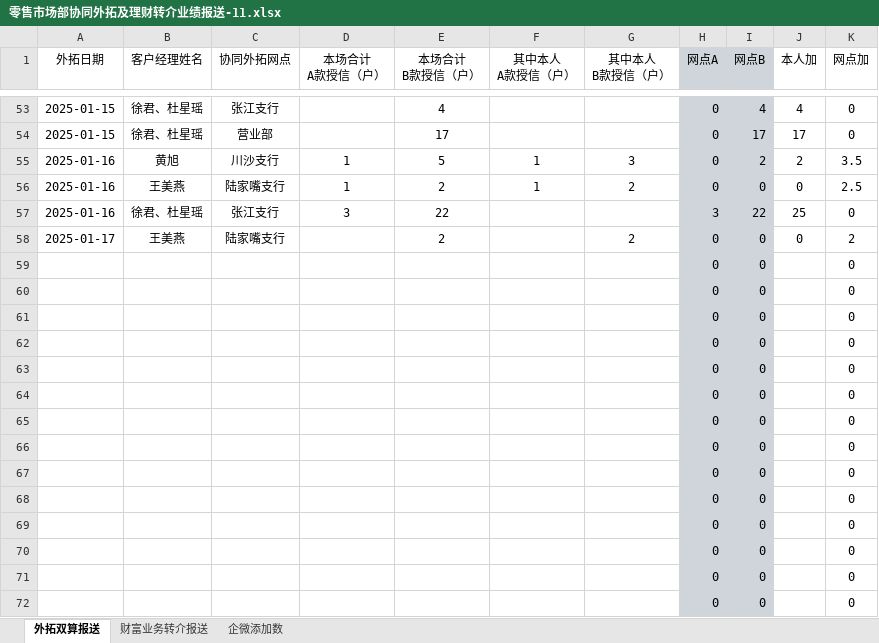
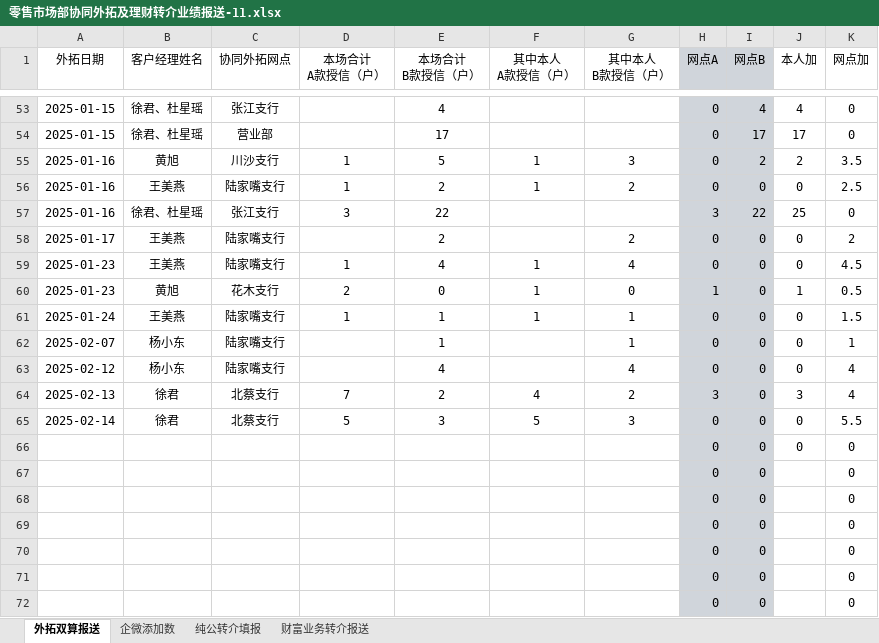
Before and after one commit to nvzi5z2/srcb_daily_report, an Excel workbook: 原始数据/零售市场部协同外拓及理财转介业绩报送-11.xlsx, sheet 外拓双算报送, drawn as a sheet; only a part is shown, gaps mark what is left out; values as stored, in another font and other column widths than the file's, no borders; removed rows and columns are numbered as before the commit, all else as after; the diff names each change by its address in the sheet, - before the commit and + after, or states it on an @@ line.

```diff
--- a/原始数据/零售市场部协同外拓及理财转介业绩报送-11.xlsx (sheet 外拓双算报送)
+++ b/原始数据/零售市场部协同外拓及理财转介业绩报送-11.xlsx (sheet 外拓双算报送)
+sheet tab: 纯公转介填报
@@ sheet tab order changed: 外拓双算报送 | 企微添加数 | 纯公转介填报 | 财富业务转介报送 @@
-row 59:  |  |  |  |  |  |  | 0 | 0 |  | 0
-row 60:  |  |  |  |  |  |  | 0 | 0 |  | 0
-row 61:  |  |  |  |  |  |  | 0 | 0 |  | 0
-row 62:  |  |  |  |  |  |  | 0 | 0 |  | 0
-row 63:  |  |  |  |  |  |  | 0 | 0 |  | 0
-row 64:  |  |  |  |  |  |  | 0 | 0 |  | 0
-row 65:  |  |  |  |  |  |  | 0 | 0 |  | 0
+row 59: 2025-01-23 | 王美燕 | 陆家嘴支行 | 1 | 4 | 1 | 4 | 0 | 0 | 0 | 4.5
+row 60: 2025-01-23 | 黄旭 | 花木支行 | 2 | 0 | 1 | 0 | 1 | 0 | 1 | 0.5
+row 61: 2025-01-24 | 王美燕 | 陆家嘴支行 | 1 | 1 | 1 | 1 | 0 | 0 | 0 | 1.5
+row 62: 2025-02-07 | 杨小东 | 陆家嘴支行 |  | 1 |  | 1 | 0 | 0 | 0 | 1
+row 63: 2025-02-12 | 杨小东 | 陆家嘴支行 |  | 4 |  | 4 | 0 | 0 | 0 | 4
+row 64: 2025-02-13 | 徐君 | 北蔡支行 | 7 | 2 | 4 | 2 | 3 | 0 | 3 | 4
+row 65: 2025-02-14 | 徐君 | 北蔡支行 | 5 | 3 | 5 | 3 | 0 | 0 | 0 | 5.5
-J66 (本人加): (empty)
+J66 (本人加): 0
```
Also changed, not shown: sheet 财富业务转介报送, sheet 企微添加数, hidden cells, result/日报总表2.0.xlsx, result/网点鑫e贷授信2.0.xlsx, 53 other files.
